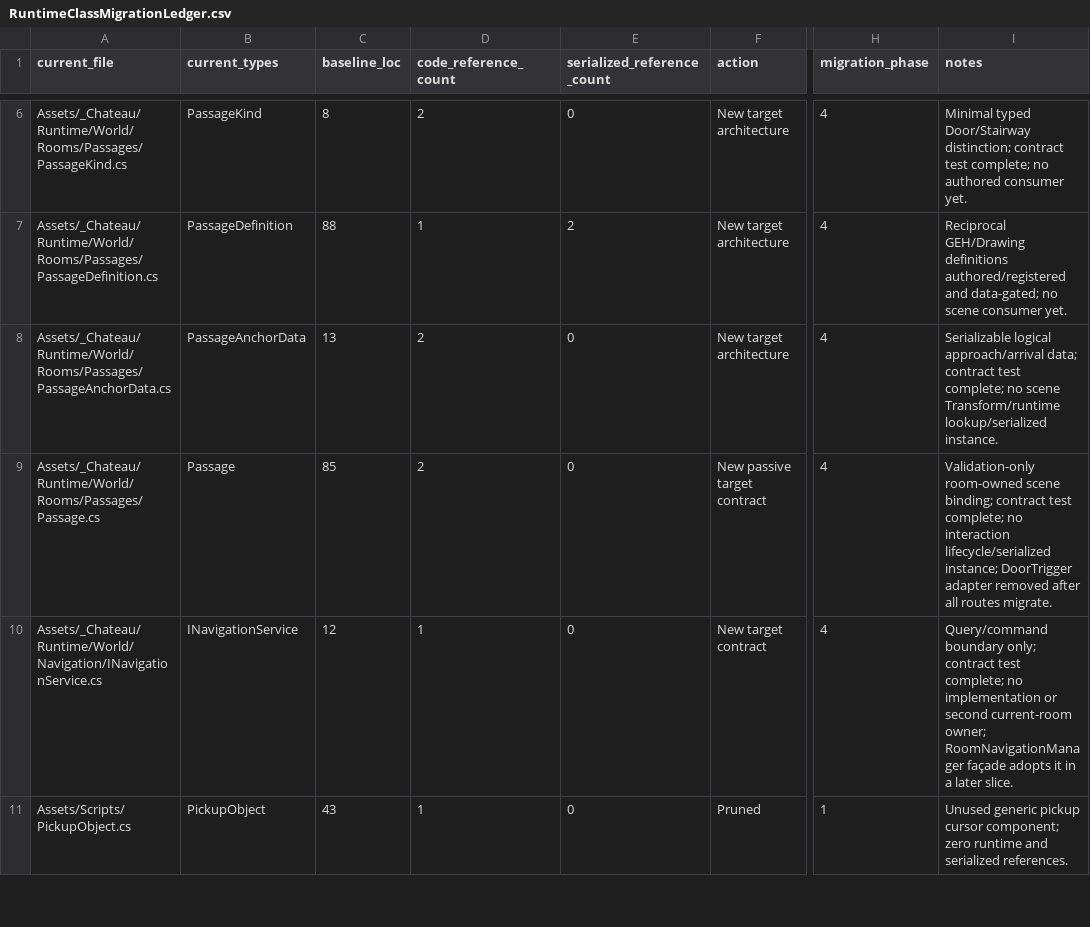
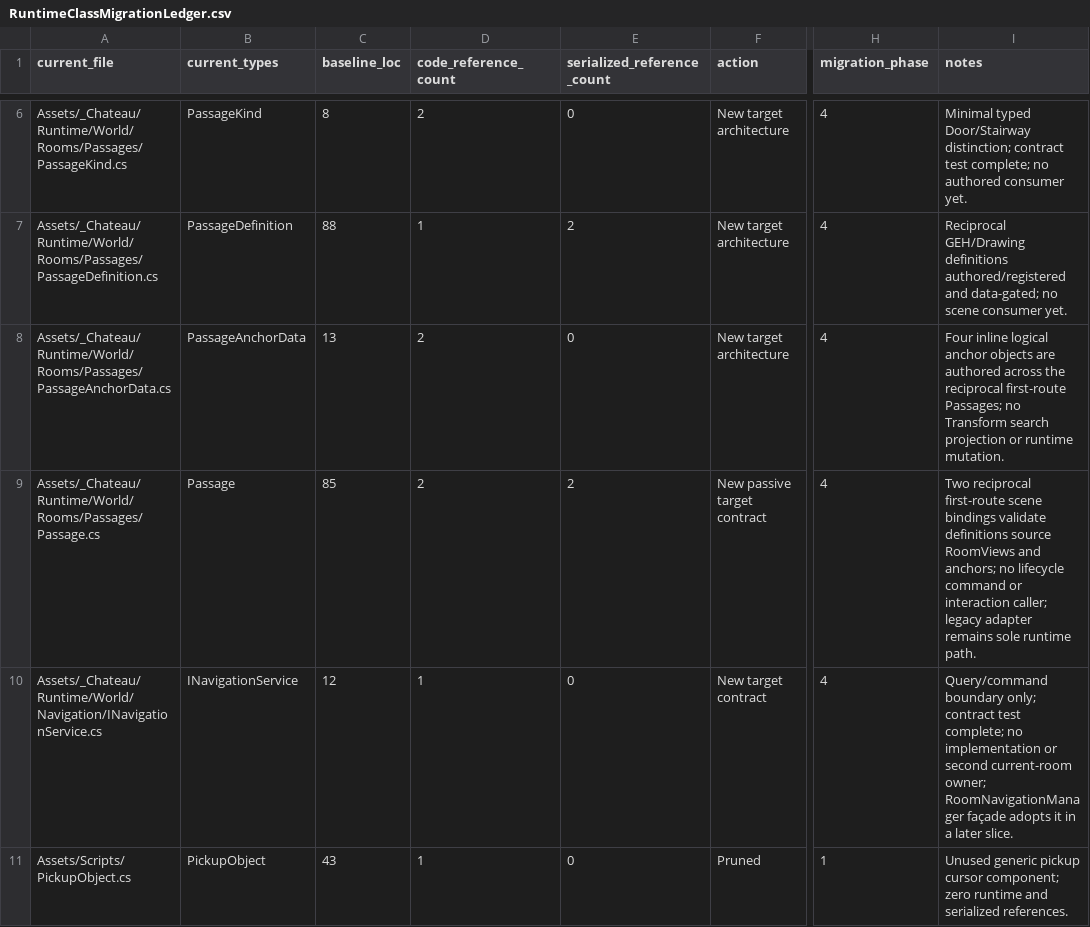
Before and after one commit to redgargoyle/ChateauElsewhere, a CSV file: Docs/Architecture/RuntimeClassMigrationLedger.csv, drawn as a sheet; only a part is shown, gaps mark what is left out; the diff names each change by its address in the sheet, - before the commit and + after, or states it on an @@ line.

Commit message:
refactor(world): bind entrance drawing passages

```diff
--- a/Docs/Architecture/RuntimeClassMigrationLedger.csv
+++ b/Docs/Architecture/RuntimeClassMigrationLedger.csv
-I8 (notes): Serializable logical approach/arrival data; contract test complete; no scene Transform/runtime lookup/serialized instance.
+I8 (notes): Four inline logical anchor objects are authored across the reciprocal first-route Passages; no Transform search projection or runtime mutation.
-E9 (serialized_reference_count): 0
+E9 (serialized_reference_count): 2
-I9 (notes): Validation-only room-owned scene binding; contract test complete; no interaction lifecycle/serialized instance; DoorTrigger adapter removed after all routes migrate.
+I9 (notes): Two reciprocal first-route scene bindings validate definitions source RoomViews and anchors; no lifecycle command or interaction caller; legacy adapter remains sole runtime path.
```
Also changed, not shown: Docs/Architecture/Generated/serialized_script_refs.csv, 8 other files.
